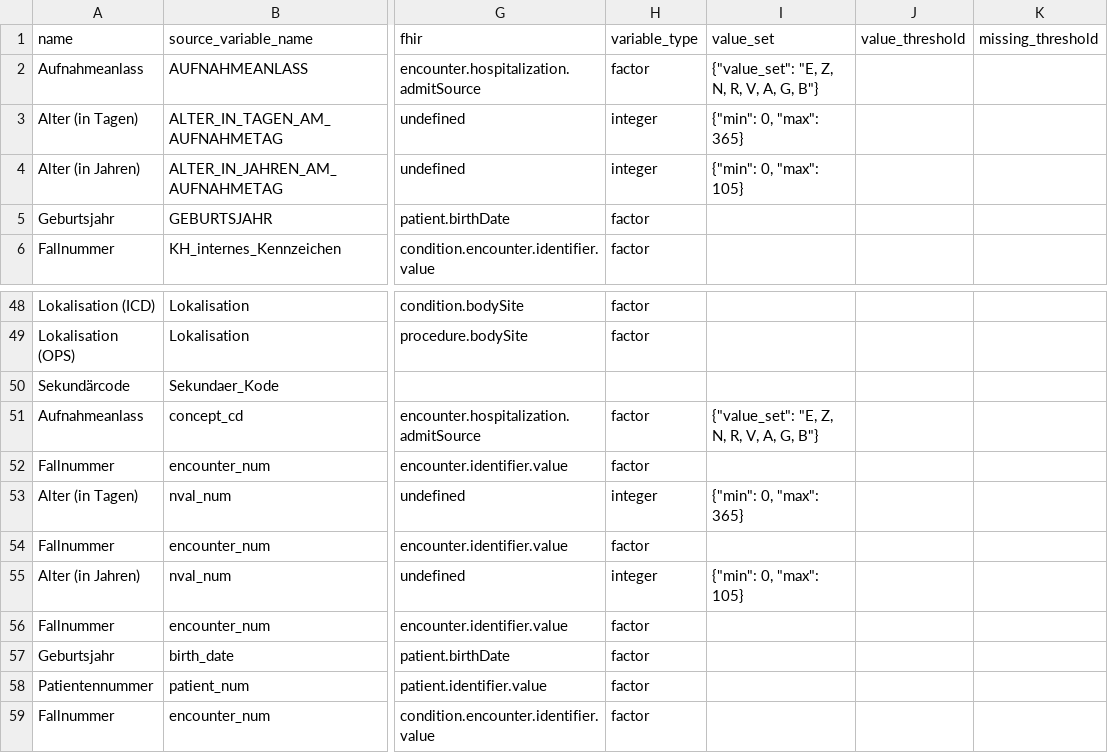
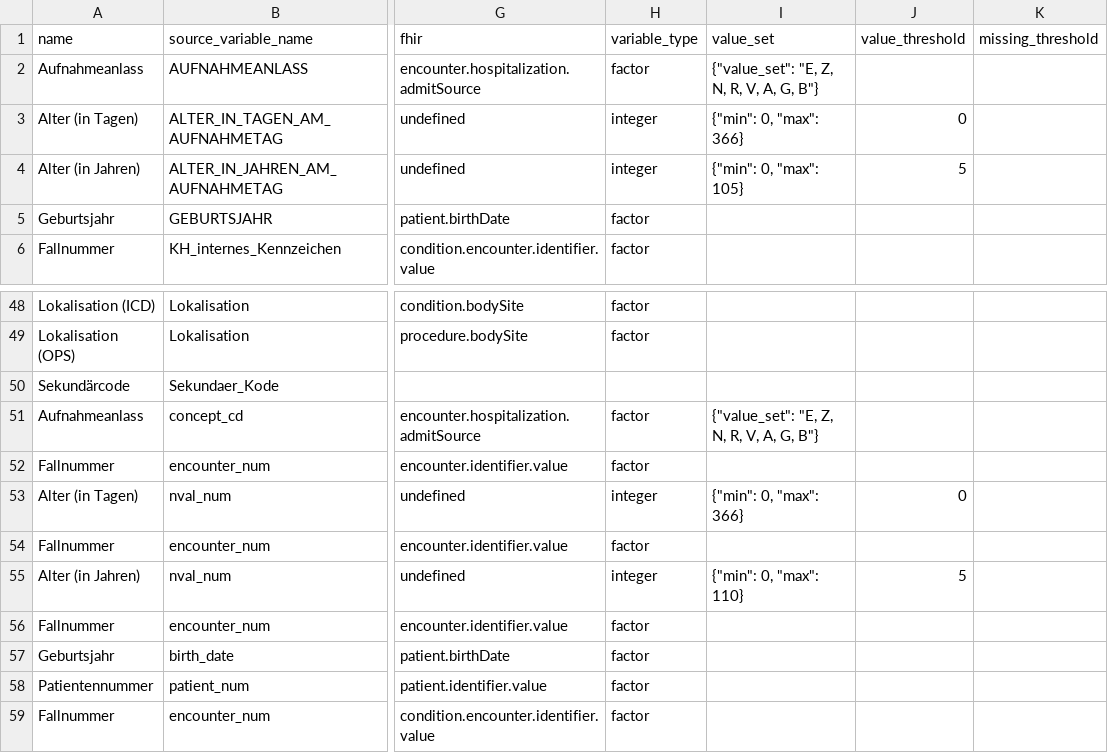
Before and after one commit to miracum/dqa-miracumdqa, a CSV file: inst/application/_utilities/MDR/mdr.csv, drawn as a sheet; only a part is shown, gaps mark what is left out; the diff names each change by its address in the sheet, - before the commit and + after, or states it on an @@ line.

```diff
--- a/inst/application/_utilities/MDR/mdr.csv
+++ b/inst/application/_utilities/MDR/mdr.csv
-I3 (value_set): {"min": 0, "max": 365}
+I3 (value_set): {"min": 0, "max": 366}
-J3 (value_threshold): (empty)
+J3 (value_threshold): 0
-J4 (value_threshold): (empty)
+J4 (value_threshold): 5
-I53 (value_set): {"min": 0, "max": 365}
+I53 (value_set): {"min": 0, "max": 366}
-J53 (value_threshold): (empty)
+J53 (value_threshold): 0
-I55 (value_set): {"min": 0, "max": 105}
+I55 (value_set): {"min": 0, "max": 110}
-J55 (value_threshold): (empty)
+J55 (value_threshold): 5
```
Also changed, not shown: 4 other files.
